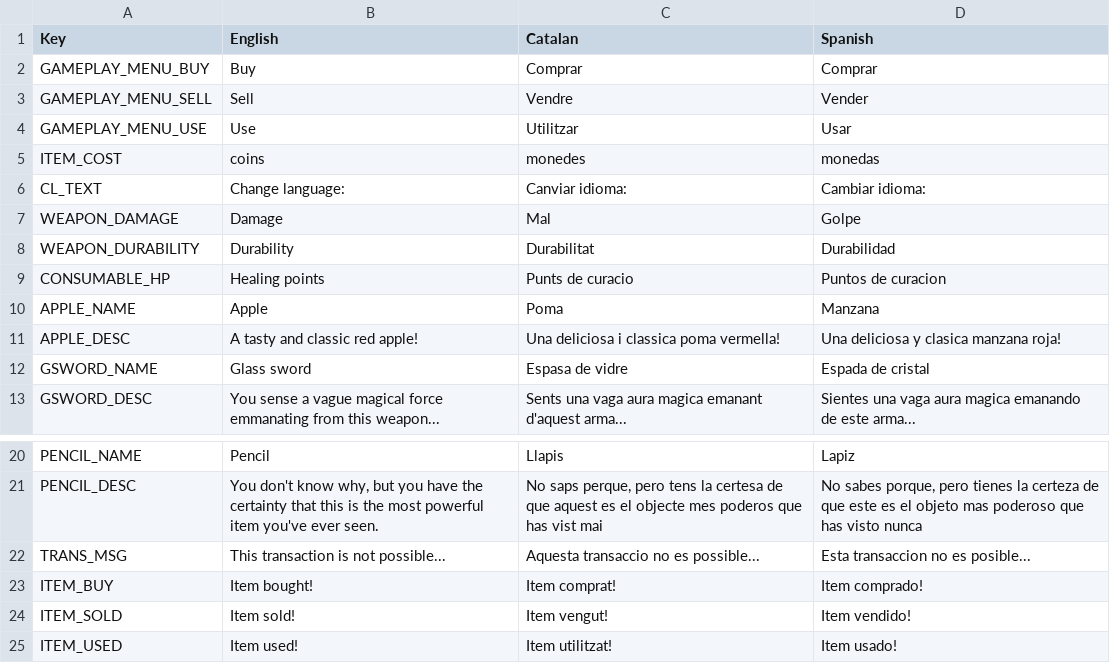
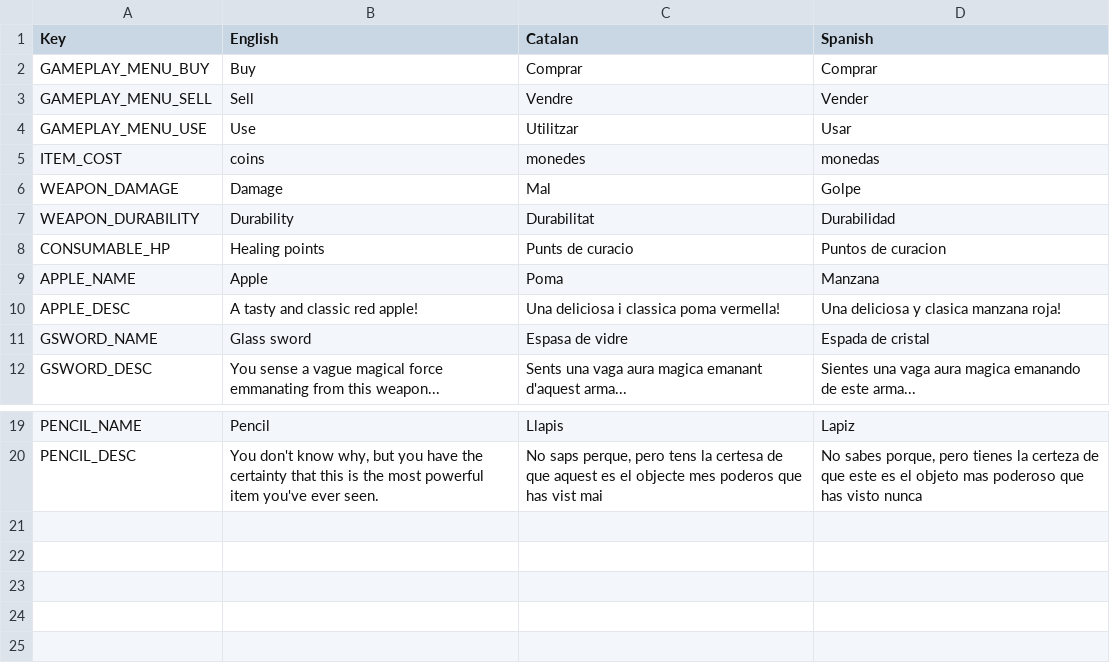
Before and after one commit to pacter-69/ShoppingGame, a CSV file: Assets/ShopLocale.csv, drawn as a sheet; only a part is shown, gaps mark what is left out; the diff names each change by its address in the sheet, - before the commit and + after, or states it on an @@ line.

```diff
--- a/Assets/ShopLocale.csv
+++ b/Assets/ShopLocale.csv
-row 6: CL_TEXT | Change language: | Canviar idioma: | Cambiar idioma:
-row 22: TRANS_MSG | This transaction is not possible... | Aquesta transaccio no es possible... | Esta transaccion no es posible...
-row 23: ITEM_BUY | Item bought! | Item comprat! | Item comprado!
-row 24: ITEM_SOLD | Item sold! | Item vengut! | Item vendido!
-row 25: ITEM_USED | Item used! | Item utilitzat! | Item usado!
```
Also changed, not shown: 29 other files.
